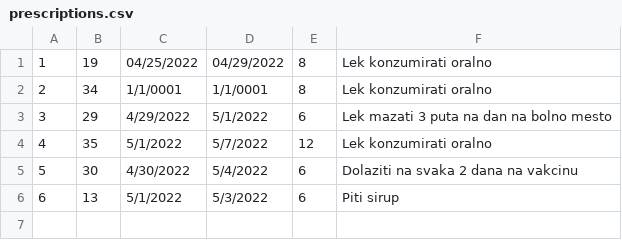
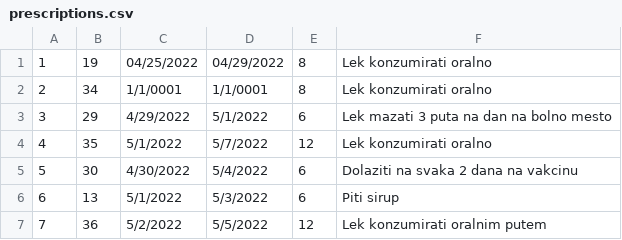
Before and after one commit to Gravarica/SIMS-ZdravoBolnica, a CSV file: Aplikacija/HospitalProject/Resources/Data/prescriptions.csv, drawn as a sheet; the diff names each change by its address in the sheet, - before the commit and + after, or states it on an @@ line.

```diff
--- a/Aplikacija/HospitalProject/Resources/Data/prescriptions.csv
+++ b/Aplikacija/HospitalProject/Resources/Data/prescriptions.csv
+row 7: 7 | 36 | 5/2/2022 | 5/5/2022 | 12 | Lek konzumirati oralnim putem
```
Also changed, not shown: Aplikacija/HospitalProject/Resources/Data/anamneses.csv, Aplikacija/HospitalProject/Resources/Data/appointments.csv.
